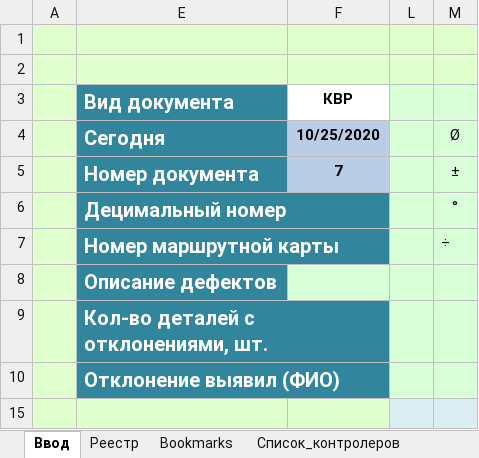
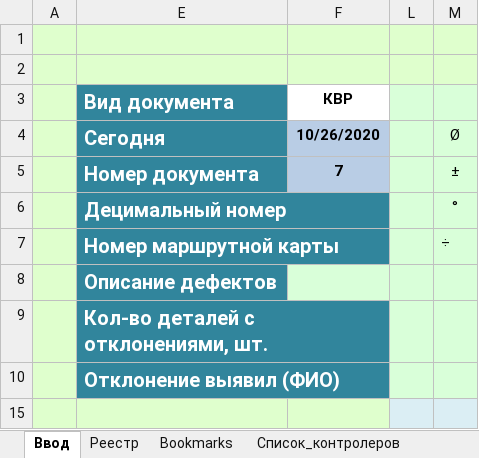
Before and after one commit to andgav23/ExcelToTrello, an Excel workbook: send/Test2.xlsm, sheet Ввод, drawn as a sheet; values as stored, in another font and other column widths than the file's, no borders; charts and pictures and conditional formats not drawn; the diff names each change by its address in the sheet, - before the commit and + after, or states it on an @@ line.

```diff
--- a/send/Test2.xlsm (sheet Ввод)
+++ b/send/Test2.xlsm (sheet Ввод)
-F4 (КВР): 10/25/2020
+F4 (КВР): 10/26/2020
```
Also changed, not shown: 3 other files.
